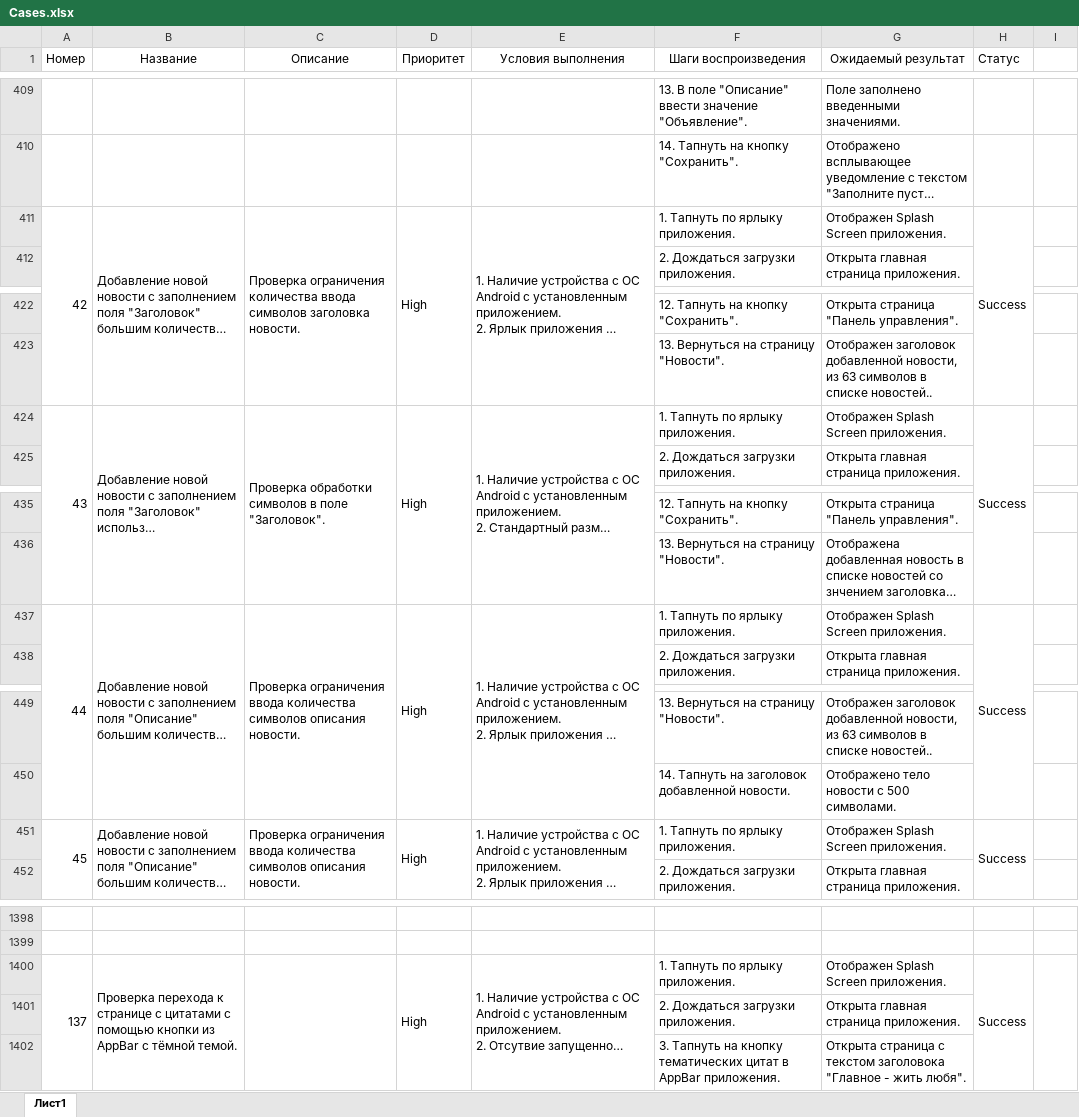
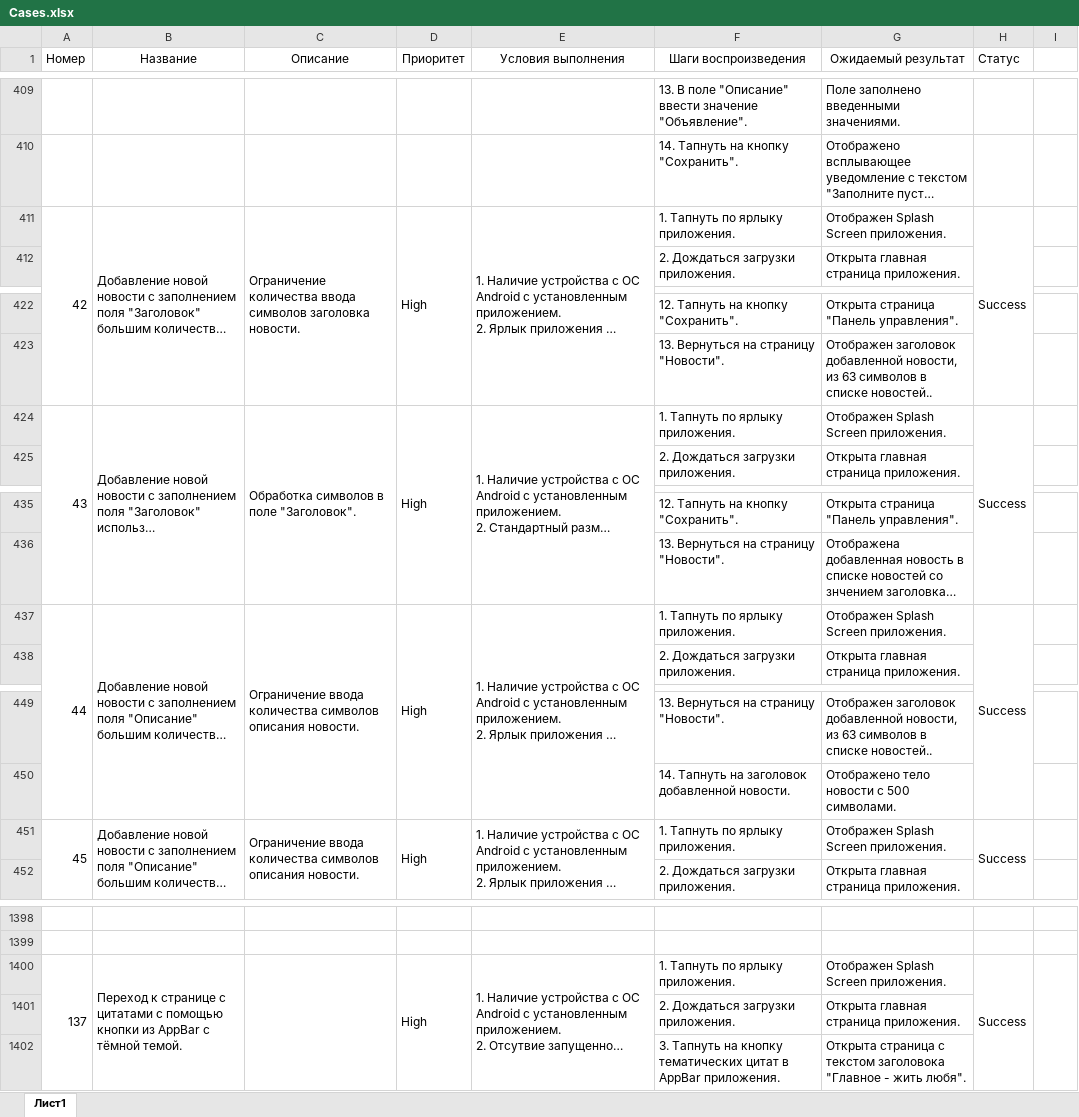
Before and after one commit to gulyolik/DiplomaProject, an Excel workbook: Cases.xlsx, sheet Лист1, drawn as a sheet; only a part is shown, gaps mark what is left out; long unchanged cells end in …; values as stored, in another font and other column widths than the file's, no borders; charts and pictures not drawn; the diff names each change by its address in the sheet, - before the commit and + after, or states it on an @@ line.

Commit message:
Updated cases and check

```diff
--- a/Cases.xlsx (sheet Лист1)
+++ b/Cases.xlsx (sheet Лист1)
-C411 (Описание): Проверка ограничения количества ввода…
+C411 (Описание): Ограничение количества ввода…
-C424 (Описание): Проверка обработки символов в поле "Заголовок".
+C424 (Описание): Обработка символов в поле "Заголовок".
-C437 (Описание): Проверка ограничения ввода количества…
+C437 (Описание): Ограничение ввода количества…
-C451 (Описание): Проверка ограничения ввода количества…
+C451 (Описание): Ограничение ввода количества…
-B1400 (Название): Проверка перехода к странице…
+B1400 (Название): Переход к странице…
```
Also changed, not shown: charts or pictures, Check.xlsx.
